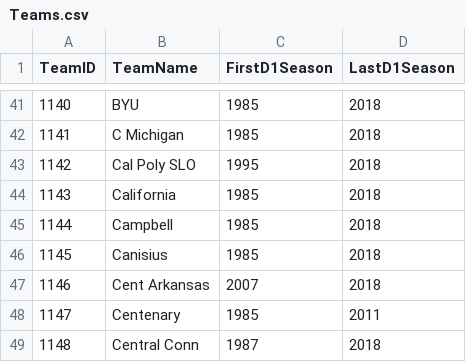
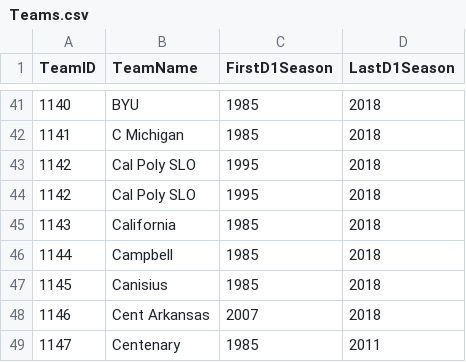
Before and after one commit to F-said/march-madness-predict, a CSV file: Teams.csv, drawn as a sheet; only a part is shown, gaps mark what is left out; the shorter side is filled out with more unchanged rows; the diff names each change by its address in the sheet, - before the commit and + after, or states it on an @@ line.

```diff
--- a/Teams.csv
+++ b/Teams.csv
+row 43: 1142 | Cal Poly SLO | 1995 | 2018
```
Also changed, not shown: 1 other file.
